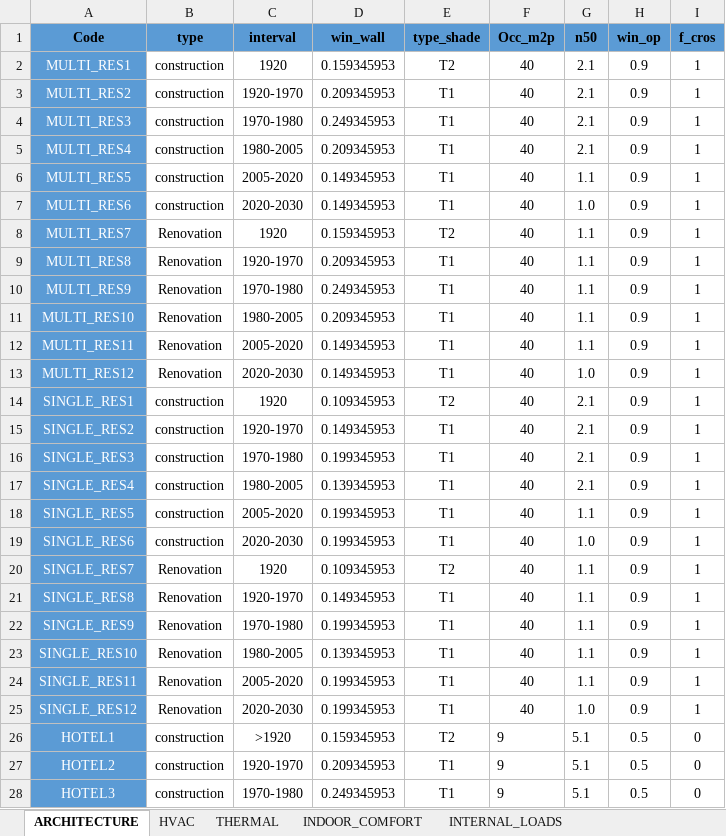
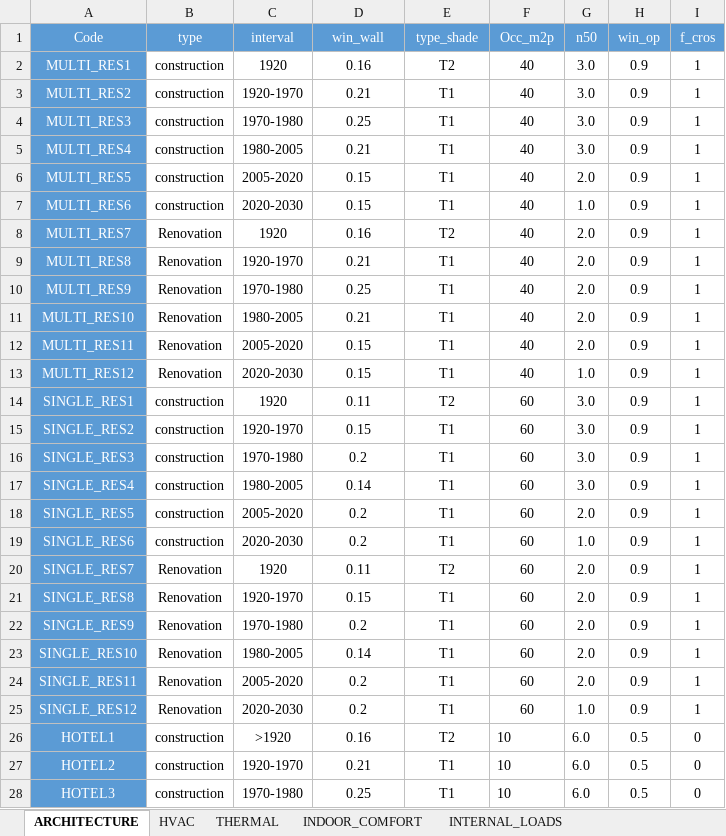
Before and after one commit to muehleisen/CEAforArcGIS, an Excel workbook: cea/databases/CH/Archetypes2/Archetypes_properties.xlsx, sheet ARCHITECTURE, drawn as a sheet; only a part is shown; values as stored, in another font and other column widths than the file's, no borders; the diff covers the shown part only; the diff names each change by its address in the sheet, - before the commit and + after, or states it on an @@ line.

```diff
--- a/cea/databases/CH/Archetypes2/Archetypes_properties.xlsx (sheet ARCHITECTURE)
+++ b/cea/databases/CH/Archetypes2/Archetypes_properties.xlsx (sheet ARCHITECTURE)
@@ A1:I1 bold: on → off, text colour: black → #FFFFFF @@
-D2 (win_wall): 0.159345953
+D2 (win_wall): 0.16
-G2:G5 (n50): 2.1
+G2:G5 (n50): 3.0
-D3 (win_wall): 0.209345953
+D3 (win_wall): 0.21
-D4 (win_wall): 0.249345953
+D4 (win_wall): 0.25
-D5 (win_wall): 0.209345953
+D5 (win_wall): 0.21
-D6:D7 (win_wall): 0.149345953
+D6:D7 (win_wall): 0.15
-G6 (n50): 1.1
+G6 (n50): 2.0
-D8 (win_wall): 0.159345953
+D8 (win_wall): 0.16
-G8:G12 (n50): 1.1
+G8:G12 (n50): 2.0
-D9 (win_wall): 0.209345953
+D9 (win_wall): 0.21
-D10 (win_wall): 0.249345953
+D10 (win_wall): 0.25
-D11 (win_wall): 0.209345953
+D11 (win_wall): 0.21
-D12:D13 (win_wall): 0.149345953
+D12:D13 (win_wall): 0.15
-D14 (win_wall): 0.109345953
+D14 (win_wall): 0.11
-F14:F25 (Occ_m2p): 40
+F14:F25 (Occ_m2p): 60
-G14:G17 (n50): 2.1
+G14:G17 (n50): 3.0
-D15 (win_wall): 0.149345953
+D15 (win_wall): 0.15
-D16 (win_wall): 0.199345953
+D16 (win_wall): 0.2
-D17 (win_wall): 0.139345953
+D17 (win_wall): 0.14
-D18:D19 (win_wall): 0.199345953
+D18:D19 (win_wall): 0.2
-G18 (n50): 1.1
+G18 (n50): 2.0
-D20 (win_wall): 0.109345953
+D20 (win_wall): 0.11
-G20:G24 (n50): 1.1
+G20:G24 (n50): 2.0
-D21 (win_wall): 0.149345953
+D21 (win_wall): 0.15
-D22 (win_wall): 0.199345953
+D22 (win_wall): 0.2
-D23 (win_wall): 0.139345953
+D23 (win_wall): 0.14
-D24:D25 (win_wall): 0.199345953
+D24:D25 (win_wall): 0.2
-D26 (win_wall): 0.159345953
+D26 (win_wall): 0.16
-F26:F28 (Occ_m2p): 9
+F26:F28 (Occ_m2p): 10
-G26:G28 (n50): 5.1
+G26:G28 (n50): 6.0
-D27 (win_wall): 0.209345953
+D27 (win_wall): 0.21
-D28 (win_wall): 0.249345953
+D28 (win_wall): 0.25
```
Also changed, not shown: 385 edited cells elsewhere in this sheet, sheet THERMAL, sheet INDOOR_COMFORT, sheet INTERNAL_LOADS, cea/databases/CH/Archetypes0/Archetypes_properties.xlsx, cea/databases/CH/Archetypes0/Archetypes_schedules.xlsx, 9 other files.
